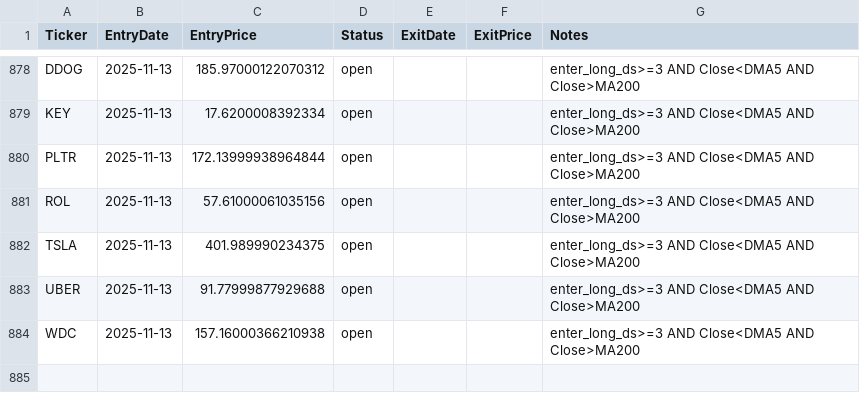
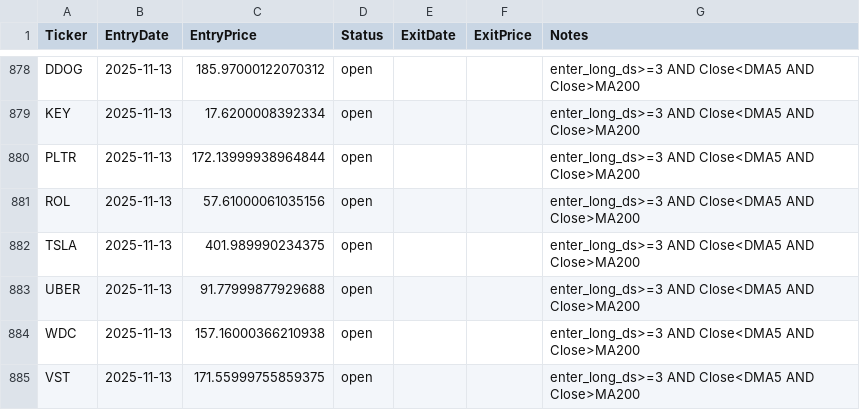
Before and after one commit to mpincus/swing-systems, a CSV file: state/connors_3d_hl_state.csv, drawn as a sheet; only a part is shown, gaps mark what is left out; the diff names each change by its address in the sheet, - before the commit and + after, or states it on an @@ line.

```diff
--- a/state/connors_3d_hl_state.csv
+++ b/state/connors_3d_hl_state.csv
+row 885: VST | 2025-11-13 | 171.55999755859375 | open |  |  | enter_long_ds>=3 AND Close<DMA5 AND Close>MA200
```
Also changed, not shown: outputs/connors_3d_hl/open_positions_2025-11-13.csv, outputs/rsi2_us/open_positions_2025-11-13.csv, 4 other files.
